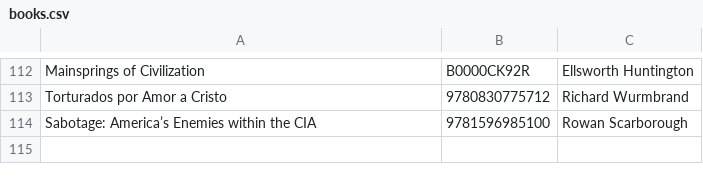
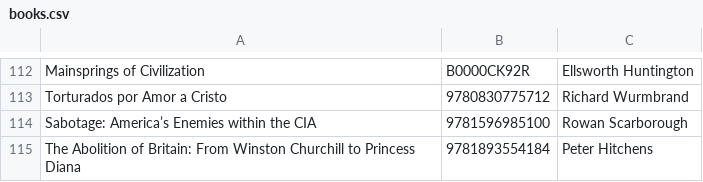
Before and after one commit to xunilrj/xunilrj.github.io, a CSV file: livrosdb/books.csv, drawn as a sheet; only a part is shown, gaps mark what is left out.

```diff
--- a/livrosdb/books.csv
+++ b/livrosdb/books.csv
@@ -114 +114,2 @@
 "Sabotage: America’s Enemies within the CIA";"9781596985100";"Rowan Scarborough"
+"The Abolition of Britain: From Winston Churchill to Princess Diana";"9781893554184";"Peter Hitchens"
```
Also changed, not shown: livrosdb/suggestion.links.csv, 3 other files.
